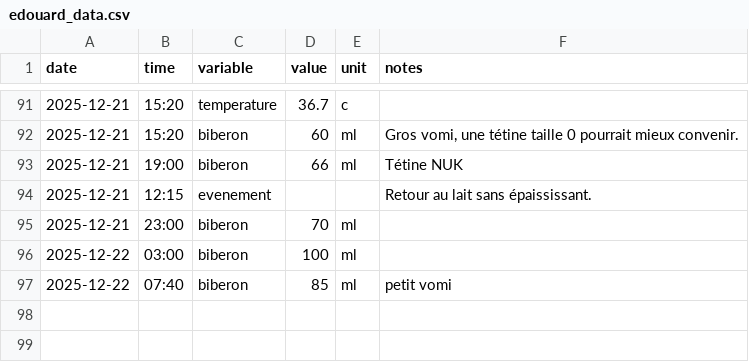
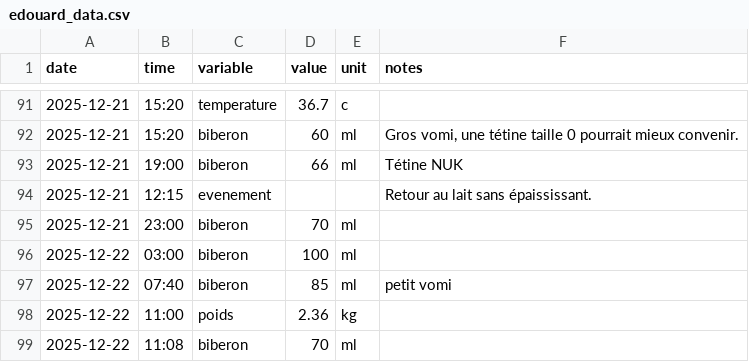
Before and after one commit to Felixmil/edouard, a CSV file: data-raw/edouard_data.csv, drawn as a sheet; only a part is shown, gaps mark what is left out; the diff names each change by its address in the sheet, - before the commit and + after, or states it on an @@ line.

```diff
--- a/data-raw/edouard_data.csv
+++ b/data-raw/edouard_data.csv
+row 98: 2025-12-22 | 11:00 | poids | 2.36 | kg
+row 99: 2025-12-22 | 11:08 | biberon | 70 | ml
```
Also changed, not shown: 1 other file.
